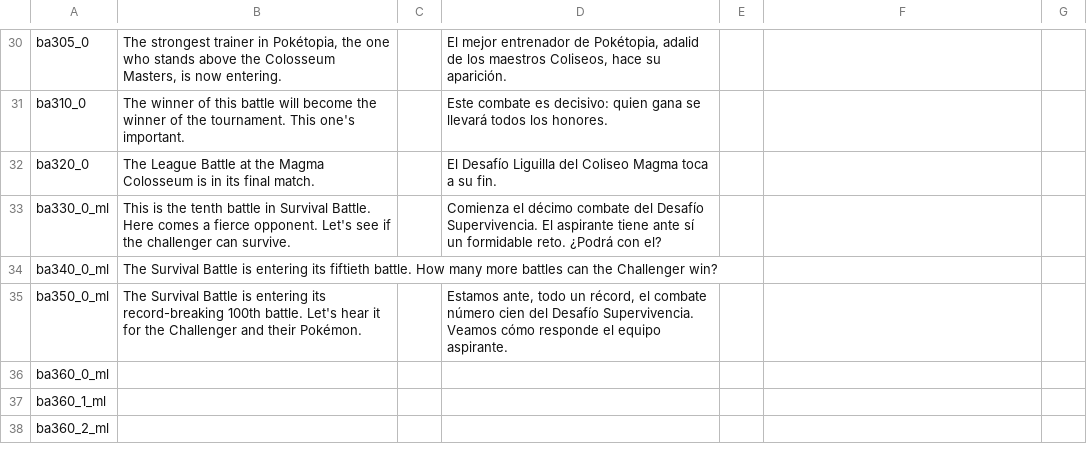
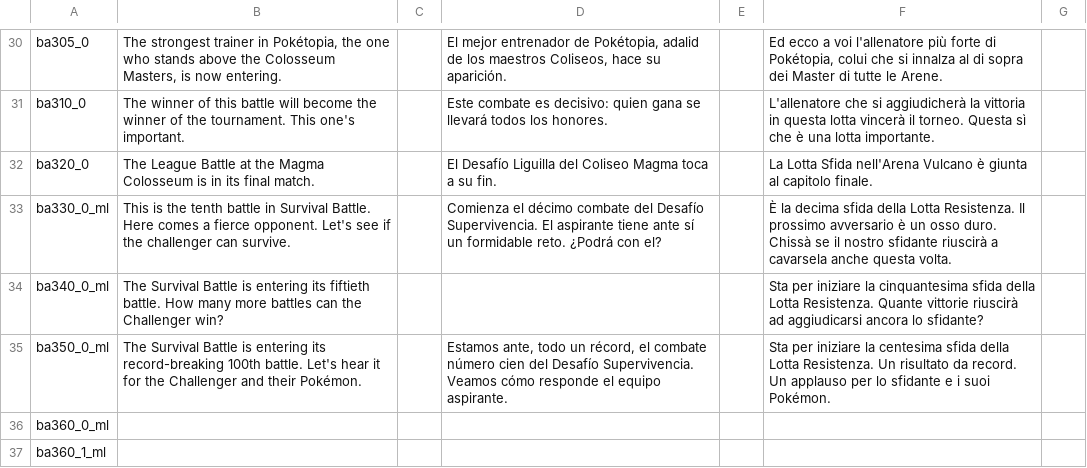
Before and after one commit to chfoo/pbrchase, a CSV file: metadata/tracks.csv, drawn as a sheet; only a part is shown, gaps mark what is left out; the shorter side is filled out with more unchanged rows; the diff covers the shown part only; the diff names each change by its address in the sheet, - before the commit and + after, or states it on an @@ line.

```diff
--- a/metadata/tracks.csv
+++ b/metadata/tracks.csv
-F30: (empty)
+F30: Ed ecco a voi l'allenatore più forte di Pokétopia, colui che si innalza al di sopra dei Master di tutte le Arene.
-F31: (empty)
+F31: L'allenatore che si aggiudicherà la vittoria in questa lotta vincerà il torneo. Questa sì che è una lotta importante.
-F32: (empty)
+F32: La Lotta Sfida nell'Arena Vulcano è giunta al capitolo finale.
-F33: (empty)
+F33: È la decima sfida della Lotta Resistenza. Il prossimo avversario è un osso duro. Chissà se il nostro sfidante riuscirà a cavarsela anche questa volta.
-F34: (empty)
+F34: Sta per iniziare la cinquantesima sfida della Lotta Resistenza. Quante vittorie riuscirà ad aggiudicarsi ancora lo sfidante?
-F35: (empty)
+F35: Sta per iniziare la centesima sfida della Lotta Resistenza. Un risultato da record. Un applauso per lo sfidante e i suoi Pokémon.
```
Also changed, not shown: 26 edited cells elsewhere in this file.
